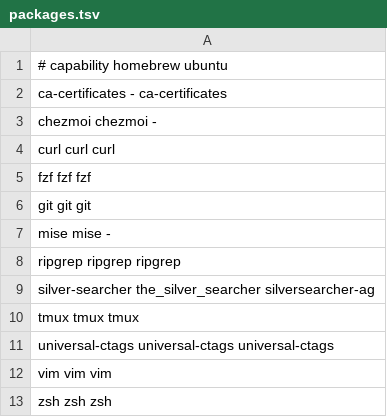
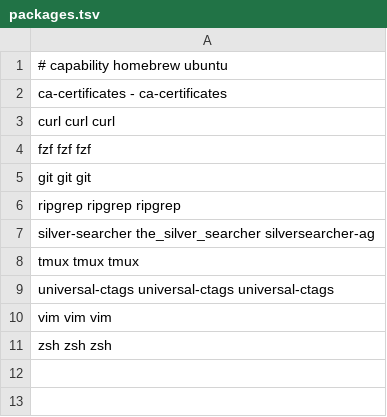
Before and after one commit to rmorozov/dotconfig, a TSV file: packages/packages.tsv, drawn as a sheet; the diff names each change by its address in the sheet, - before the commit and + after, or states it on an @@ line.

Commit message:
Remove bootstrap tools from native package baseline

```diff
--- a/packages/packages.tsv
+++ b/packages/packages.tsv
-row 3: chezmoi chezmoi -
-row 7: mise mise -
```
